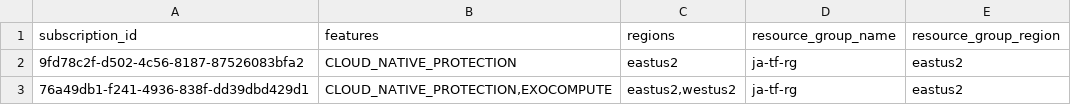
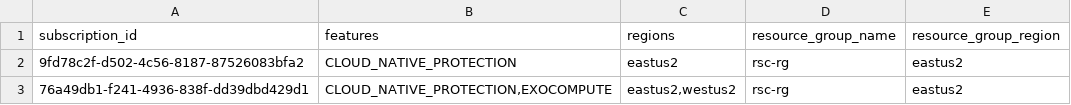
Before and after one commit to rubrikinc/terraform-provider-polaris-examples, a CSV file: azure_subscriptions/subscriptions.csv, drawn as a sheet.

Commit message:
Update RG name

```diff
--- a/azure_subscriptions/subscriptions.csv
+++ b/azure_subscriptions/subscriptions.csv
@@ -1,3 +1,3 @@
 subscription_id,features,regions,resource_group_name,resource_group_region
-"9fd78c2f-d502-4c56-8187-87526083bfa2","CLOUD_NATIVE_PROTECTION","eastus2","ja-tf-rg","eastus2"
-"76a49db1-f241-4936-838f-dd39dbd429d1","CLOUD_NATIVE_PROTECTION,EXOCOMPUTE","eastus2,westus2","ja-tf-rg","eastus2"
+"9fd78c2f-d502-4c56-8187-87526083bfa2","CLOUD_NATIVE_PROTECTION","eastus2","rsc-rg","eastus2"
+"76a49db1-f241-4936-838f-dd39dbd429d1","CLOUD_NATIVE_PROTECTION,EXOCOMPUTE","eastus2,westus2","rsc-rg","eastus2"
```
